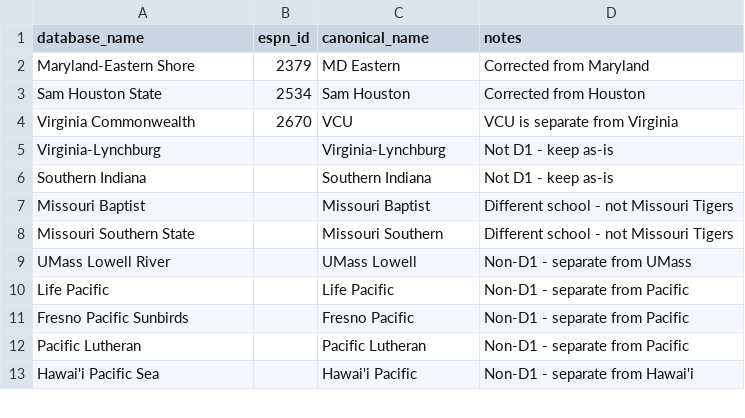
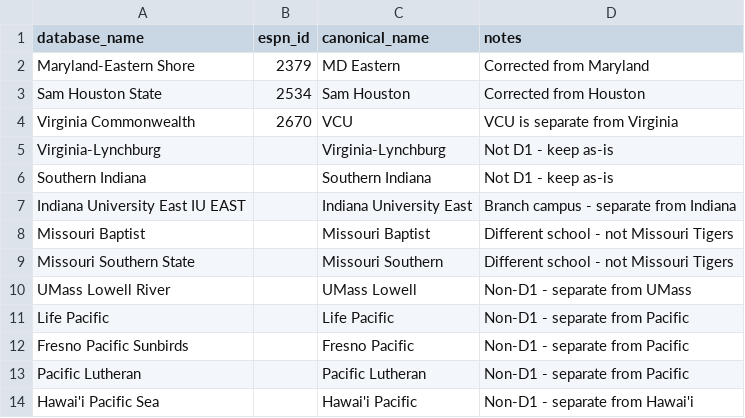
Before and after one commit to jgamblin/NCAA-Prediction, a CSV file: data/espn_team_corrections.csv, drawn as a sheet; only a part is shown.

Commit message:
Fix Indiana record - separate Southern Indiana and IU East
Issue: Indiana showing 10-8 (18 games) but ESPN shows 7-1 (8 games)
Cause: Three different schools were incorrectly merged:
  - Indiana University (Hoosiers) - 8 games
  - Southern Indiana (USI) - 9 games - Different D2 school!
  - Indiana University East (IU East) - 1 game - Branch campus!

Solution: Added corrections to separate these schools

Results:
- Indiana (Hoosiers): 7-1 (8 games) ✅ Now correct
- Southern Indiana: 3-6 (9 games) - Separate entry
- Indiana University East: 0-1 (1 game) - Separate entry
- Indiana St: 5-4 (9 games) - Already correctly separate

This same pattern likely affects other schools with >10 games.

```diff
--- a/data/espn_team_corrections.csv
+++ b/data/espn_team_corrections.csv
@@ -6,2 +6,3 @@ Virginia-Lynchburg,,Virginia-Lynchburg,Not D1 - keep as-is
 Southern Indiana,,Southern Indiana,Not D1 - keep as-is
+Indiana University East IU EAST,,Indiana University East,Branch campus - separate from Indiana
 Missouri Baptist,,Missouri Baptist,Different school - not Missouri Tigers
```
Also changed, not shown: 4 other files.
